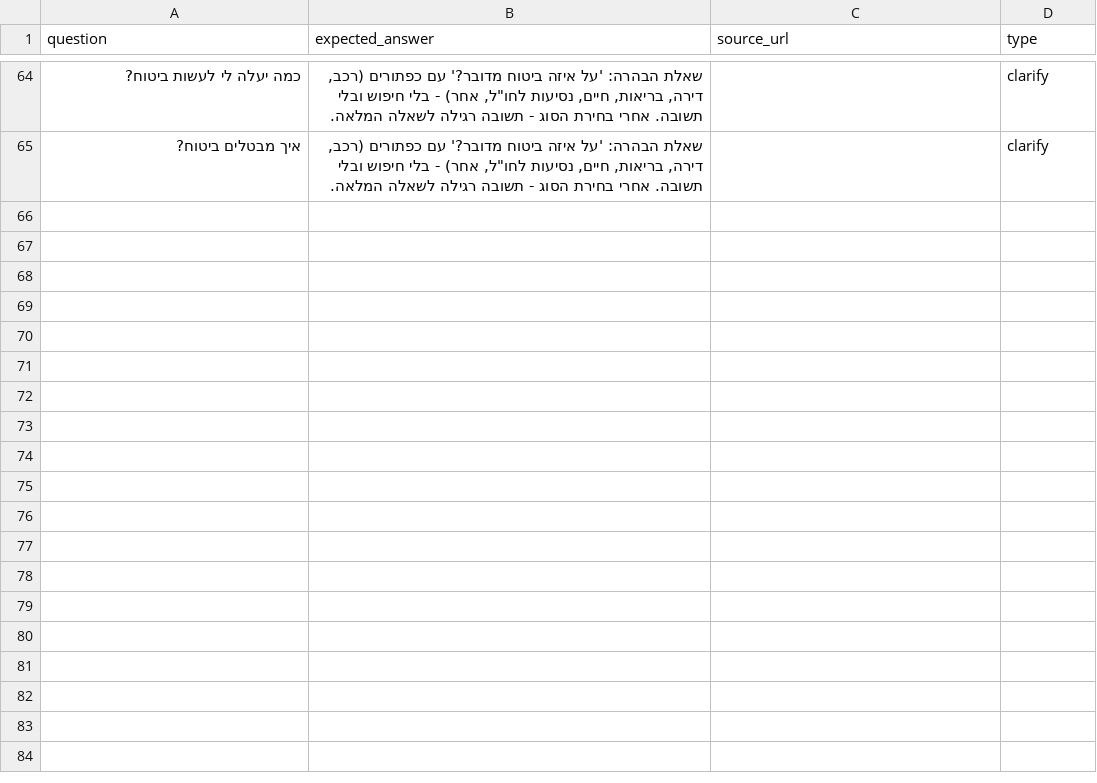
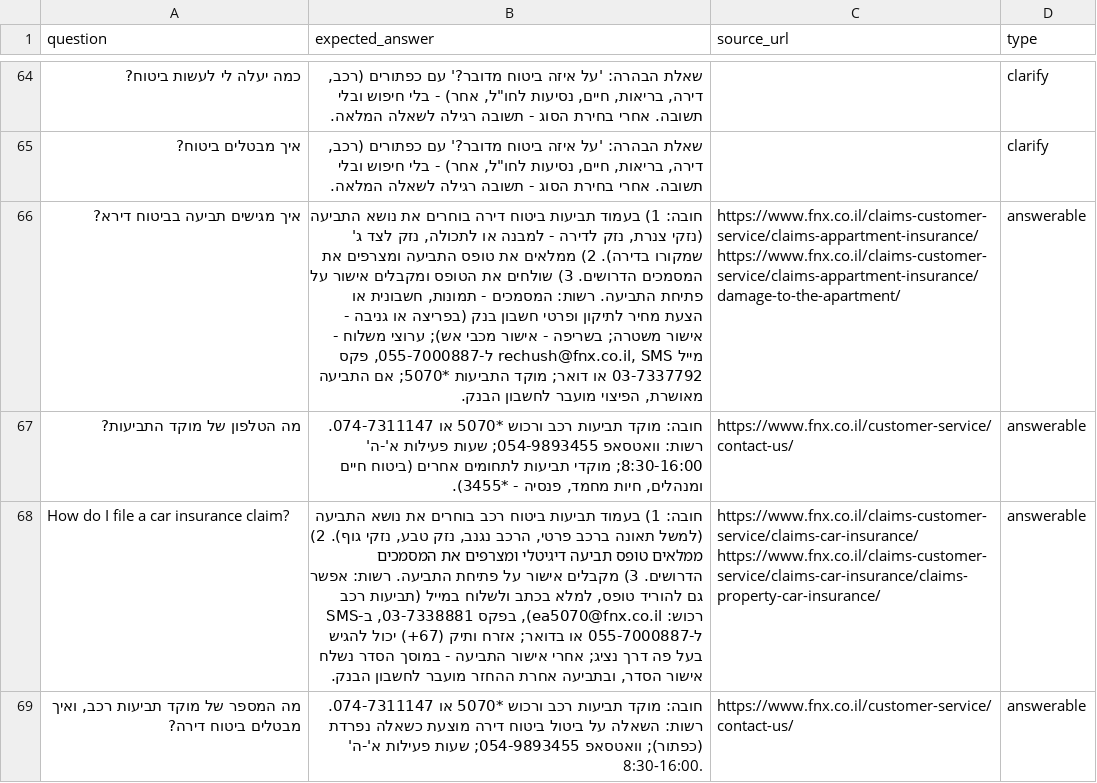
Before and after one commit to RivkaBarashi/Phoenix-Bot, a CSV file: data/questions.csv, drawn as a sheet; only a part is shown, gaps mark what is left out; the diff covers the shown part only; the diff names each change by its address in the sheet, - before the commit and + after, or states it on an @@ line.

```diff
--- a/data/questions.csv
+++ b/data/questions.csv
+row 66: איך מגישים תביעה בביטוח דירא? | חובה: 1) בעמוד תביעות ביטוח דירה בוחרים את נושא התביעה (נזקי צנרת, נזק לדירה - למבנה או לתכולה, נזק לצד ג' שמקורו בדירה). 2) ממלאים את טופס התביעה ומצרפים את המסמכים הדרושים. 3) שולחים את הטופס ומקבלים אישור על פתיחת התביעה. רשות: המסמכים - תמונות, חשבונית או הצעת מחיר לתיקון ופרטי חשבון בנק (בפריצה או גניבה - אישור משטרה; בשריפה - אישור מכבי אש); ערוצי משלוח - מייל rechush@fnx.co.il, SMS ל-055-7000887, פקס 03-7337792 או דואר; מוקד התביעות *5070; אם התביעה מאושרת, הפיצוי מועבר לחשבון הבנק. | https://www.fnx.co.il/claims-customer-service/claims-appartment-insurance/ https://www.fnx.co.il/claims-customer-service/claims-appartment-insurance/damage-to-the-apartment/ | answerable
+row 67: מה הטלפון של מוקד התביעות? | חובה: מוקד תביעות רכב ורכוש *5070 או 074-7311147. רשות: וואטסאפ 054-9893455; שעות פעילות א'-ה' 8:30-16:00; מוקדי תביעות לתחומים אחרים (ביטוח חיים ומנהלים, חיות מחמד, פנסיה - *3455). | https://www.fnx.co.il/customer-service/contact-us/ | answerable
+row 68: How do I file a car insurance claim? | חובה: 1) בעמוד תביעות ביטוח רכב בוחרים את נושא התביעה (למשל תאונה ברכב פרטי, הרכב נגנב, נזק טבע, נזקי גוף). 2) ממלאים טופס תביעה דיגיטלי ומצרפים את המסמכים הדרושים. 3) מקבלים אישור על פתיחת התביעה. רשות: אפשר גם להוריד טופס, למלא בכתב ולשלוח במייל (תביעות רכב רכוש: ea5070@fnx.co.il), בפקס 03-7338881, ב-SMS ל-055-7000887 או בדואר; אזרח ותיק (67+) יכול להגיש בעל פה דרך נציג; אחרי אישור התביעה - במוסך הסדר נשלח אישור הסדר, ובתביעה אחרת ההחזר מועבר לחשבון הבנק. | https://www.fnx.co.il/claims-customer-service/claims-car-insurance/ https://www.fnx.co.il/claims-customer-service/claims-car-insurance/claims-property-car-insurance/ | answerable
+row 69: מה המספר של מוקד תביעות רכב, ואיך מבטלים ביטוח דירה? | חובה: מוקד תביעות רכב ורכוש *5070 או 074-7311147. רשות: השאלה על ביטול ביטוח דירה מוצעת כשאלה נפרדת (כפתור); וואטסאפ 054-9893455; שעות פעילות א'-ה' 8:30-16:00. | https://www.fnx.co.il/customer-service/contact-us/ | answerable
```
Also changed, not shown: 3 added rows and 3 edited cells elsewhere in this file.
